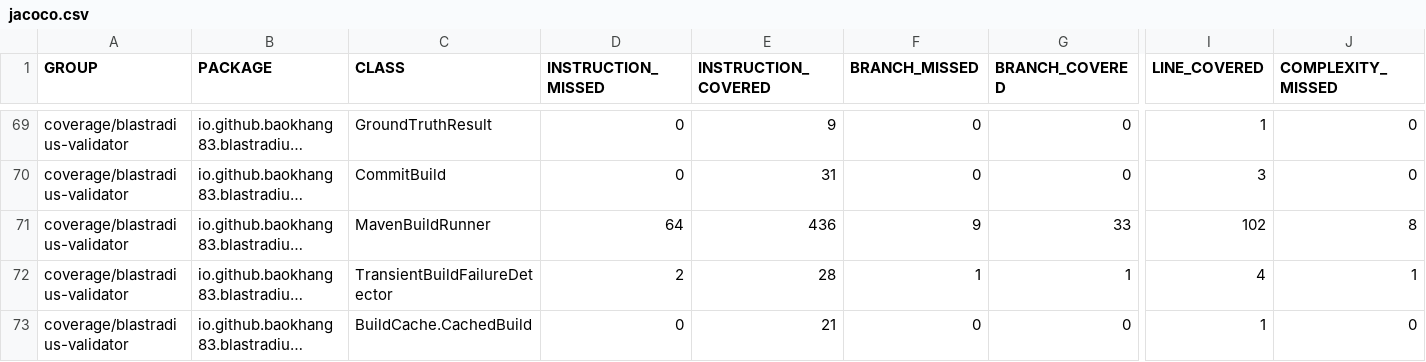
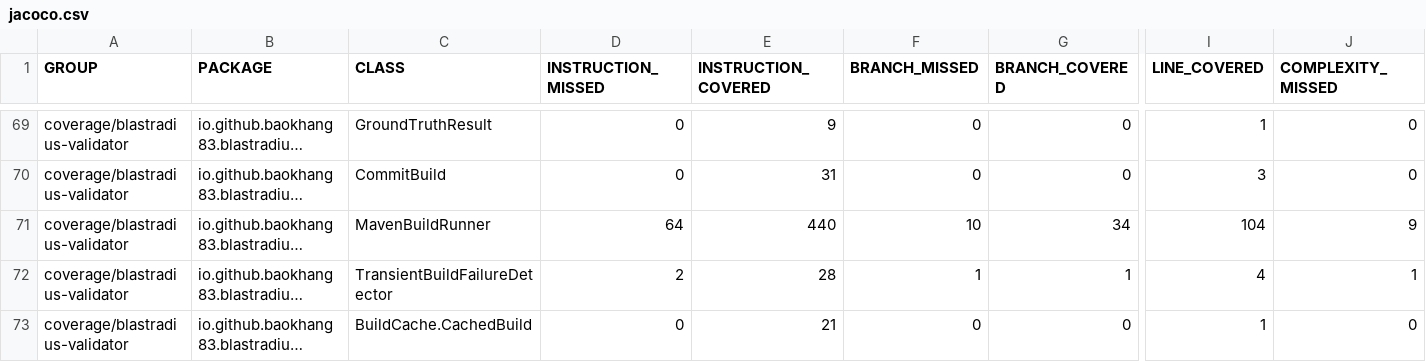
Before and after one commit to baokhang83/blastradius, a CSV file: jacoco.csv, drawn as a sheet; only a part is shown, gaps mark what is left out; long unchanged cells end in …; the diff names each change by its address in the sheet, - before the commit and + after, or states it on an @@ line.

```diff
--- a/jacoco.csv
+++ b/jacoco.csv
-E71 (INSTRUCTION_COVERED): 436
+E71 (INSTRUCTION_COVERED): 440
-F71 (BRANCH_MISSED): 9
+F71 (BRANCH_MISSED): 10
-G71 (BRANCH_COVERED): 33
+G71 (BRANCH_COVERED): 34
-I71 (LINE_COVERED): 102
+I71 (LINE_COVERED): 104
-J71 (COMPLEXITY_MISSED): 8
+J71 (COMPLEXITY_MISSED): 9
```
Also changed, not shown: 7 other files.
